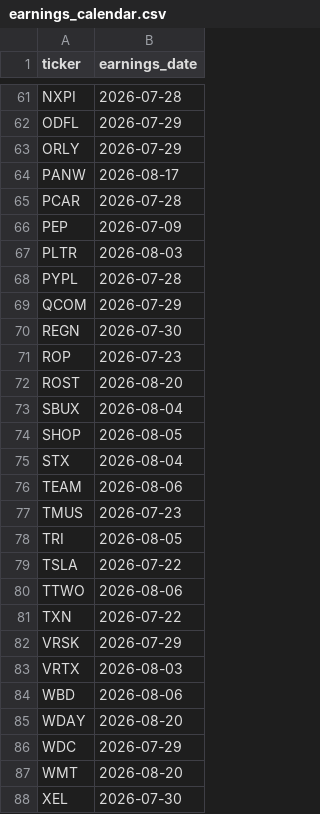
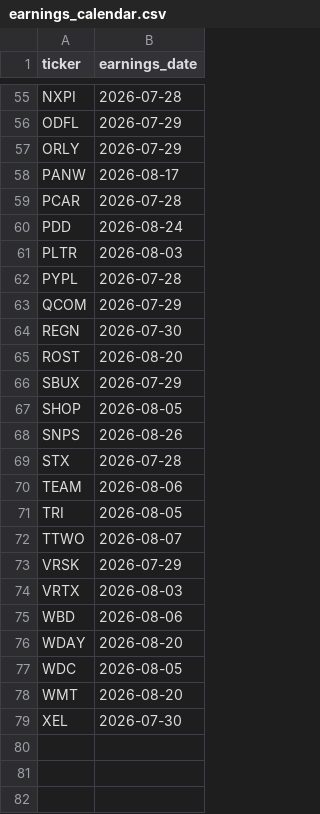
Before and after one commit to YIBOWAY/ai-quant-platform, a CSV file: data/options_universe/earnings_calendar.csv, drawn as a sheet; only a part is shown, gaps mark what is left out; the diff covers the shown part only.

Commit message:
data: refresh earnings calendar (runtime 2026-07-27)

```diff
--- a/data/options_universe/earnings_calendar.csv
+++ b/data/options_universe/earnings_calendar.csv
@@ -65,3 +59,3 @@ PANW,2026-08-17
 PCAR,2026-07-28
-PEP,2026-07-09
+PDD,2026-08-24
 PLTR,2026-08-03
@@ -70,13 +64,10 @@ QCOM,2026-07-29
 REGN,2026-07-30
-ROP,2026-07-23
 ROST,2026-08-20
-SBUX,2026-08-04
+SBUX,2026-07-29
 SHOP,2026-08-05
-STX,2026-08-04
+SNPS,2026-08-26
+STX,2026-07-28
 TEAM,2026-08-06
-TMUS,2026-07-23
 TRI,2026-08-05
-TSLA,2026-07-22
-TTWO,2026-08-06
-TXN,2026-07-22
+TTWO,2026-08-07
 VRSK,2026-07-29
@@ -85,3 +76,3 @@ WBD,2026-08-06
 WDAY,2026-08-20
-WDC,2026-07-29
+WDC,2026-08-05
 WMT,2026-08-20
```
Also changed, not shown: 7 added rows, 13 removed rows and 8 edited cells elsewhere in this file.
